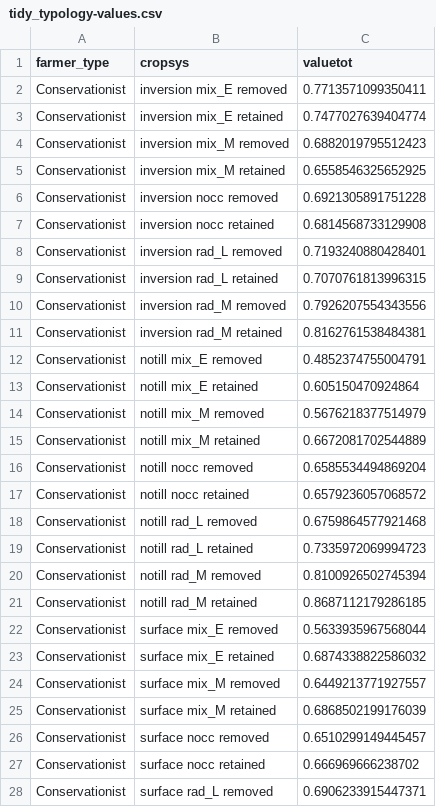
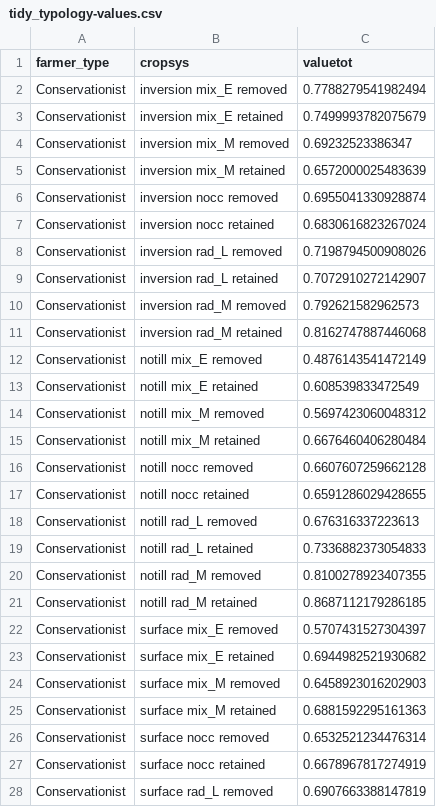
Before and after one commit to vanichols/ghproj_CENTS, a CSV file: data/tidy_typology-values.csv, drawn as a sheet; only a part is shown; the diff covers the shown part only.

```diff
--- a/data/tidy_typology-values.csv
+++ b/data/tidy_typology-values.csv
@@ -1,28 +1,28 @@
 farmer_type,cropsys,valuetot
-Conservationist,inversion mix_E removed,0.7713571099350411
-Conservationist,inversion mix_E retained,0.7477027639404774
-Conservationist,inversion mix_M removed,0.6882019795512423
-Conservationist,inversion mix_M retained,0.6558546325652925
-Conservationist,inversion nocc removed,0.6921305891751228
-Conservationist,inversion nocc retained,0.6814568733129908
-Conservationist,inversion rad_L removed,0.7193240880428401
-Conservationist,inversion rad_L retained,0.7070761813996315
-Conservationist,inversion rad_M removed,0.7926207554343556
-Conservationist,inversion rad_M retained,0.8162761538484381
-Conservationist,notill mix_E removed,0.4852374755004791
-Conservationist,notill mix_E retained,0.605150470924864
-Conservationist,notill mix_M removed,0.5676218377514979
-Conservationist,notill mix_M retained,0.6672081702544889
-Conservationist,notill nocc removed,0.6585534494869204
-Conservationist,notill nocc retained,0.6579236057068572
-Conservationist,notill rad_L removed,0.6759864577921468
-Conservationist,notill rad_L retained,0.7335972069994723
-Conservationist,notill rad_M removed,0.8100926502745394
+Conservationist,inversion mix_E removed,0.7788279541982494
+Conservationist,inversion mix_E retained,0.7499993782075679
+Conservationist,inversion mix_M removed,0.69232523386347
+Conservationist,inversion mix_M retained,0.6572000025483639
+Conservationist,inversion nocc removed,0.6955041330928874
+Conservationist,inversion nocc retained,0.6830616823267024
+Conservationist,inversion rad_L removed,0.7198794500908026
+Conservationist,inversion rad_L retained,0.7072910272142907
+Conservationist,inversion rad_M removed,0.792621582962573
+Conservationist,inversion rad_M retained,0.8162747887446068
+Conservationist,notill mix_E removed,0.4876143541472149
+Conservationist,notill mix_E retained,0.608539833472549
+Conservationist,notill mix_M removed,0.5697423060048312
+Conservationist,notill mix_M retained,0.6676460406280484
+Conservationist,notill nocc removed,0.6607607259662128
+Conservationist,notill nocc retained,0.6591286029428655
+Conservationist,notill rad_L removed,0.676316337223613
+Conservationist,notill rad_L retained,0.7336882373054833
+Conservationist,notill rad_M removed,0.8100278923407355
 Conservationist,notill rad_M retained,0.8687112179286185
-Conservationist,surface mix_E removed,0.5633935967568044
-Conservationist,surface mix_E retained,0.6874338822586032
-Conservationist,surface mix_M removed,0.6449213771927557
-Conservationist,surface mix_M retained,0.6868502199176039
-Conservationist,surface nocc removed,0.6510299149445457
-Conservationist,surface nocc retained,0.666969666238702
-Conservationist,surface rad_L removed,0.6906233915447371
+Conservationist,surface mix_E removed,0.5707431527304397
+Conservationist,surface mix_E retained,0.6944982521930682
+Conservationist,surface mix_M removed,0.6458923016202903
+Conservationist,surface mix_M retained,0.6881592295161363
+Conservationist,surface nocc removed,0.6532521234476314
+Conservationist,surface nocc retained,0.6678967817274919
+Conservationist,surface rad_L removed,0.6907663388147819
```
Also changed, not shown: 32 edited cells elsewhere in this file, 3 other files.
